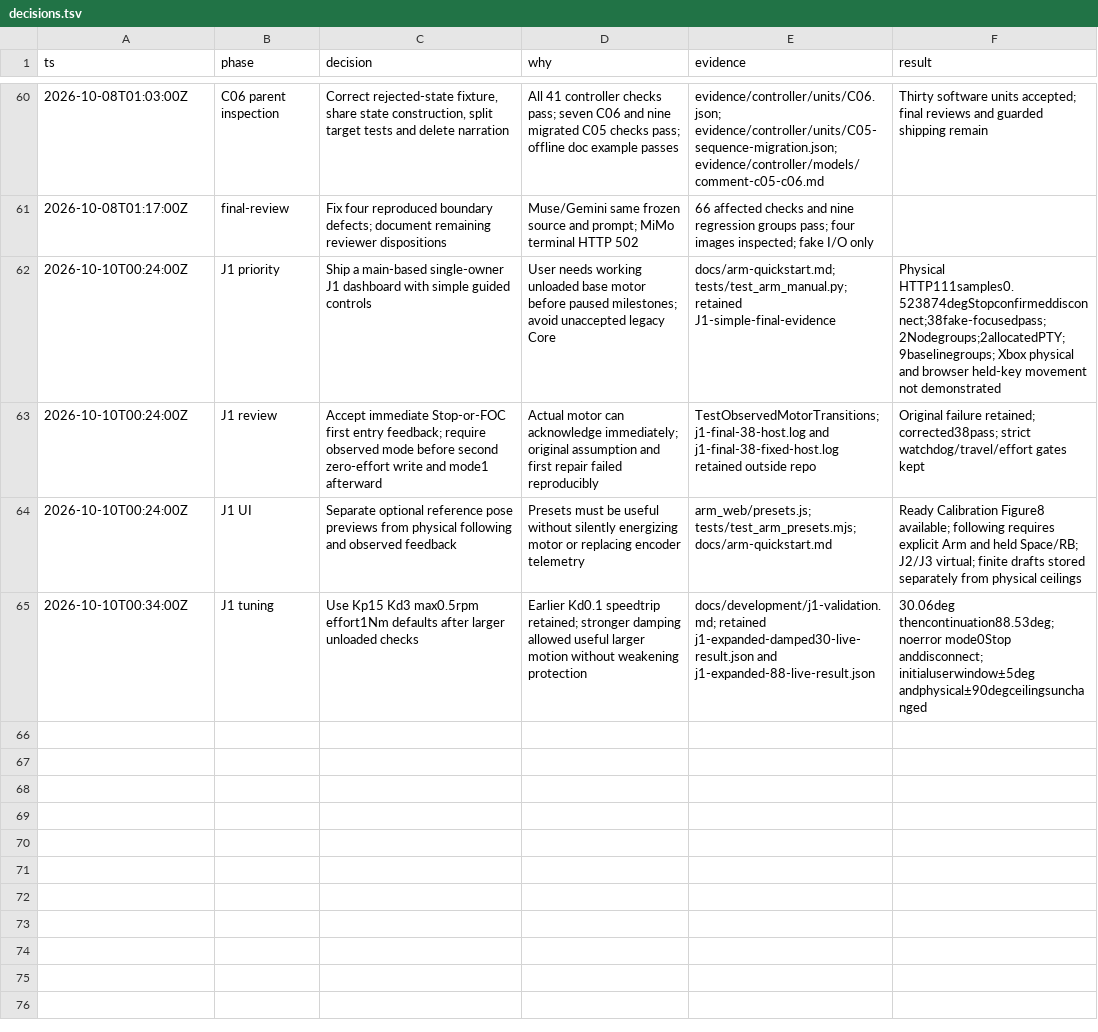
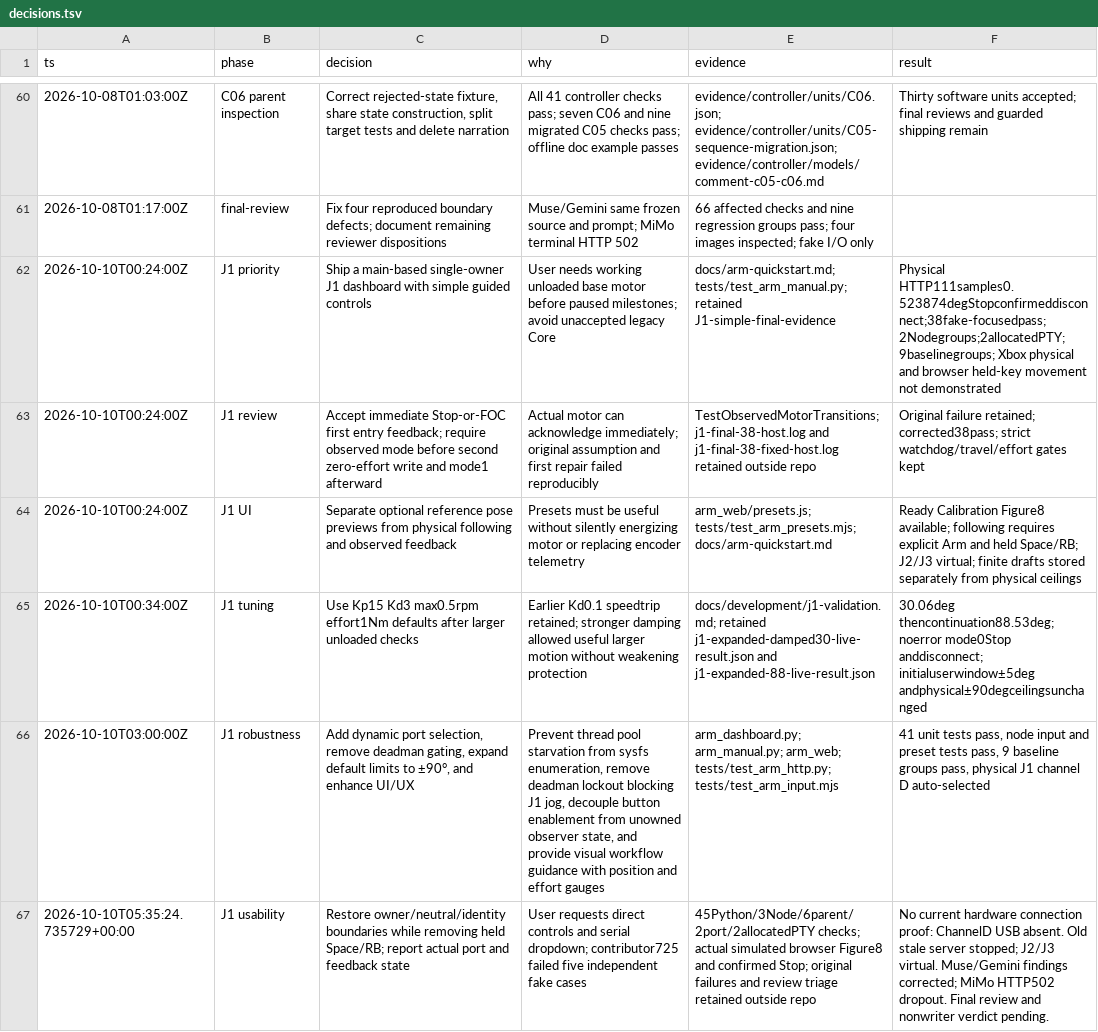
Before and after one commit to sidrk-dev/im6014-arm-control, a TSV file: docs/decisions.tsv, drawn as a sheet; only a part is shown, gaps mark what is left out; the diff names each change by its address in the sheet, - before the commit and + after, or states it on an @@ line.

Commit message:
fix(arm): make J1 connection and direct jogging clear (#5)
* feat(dashboard): improve J1 UI/UX controls and document hardware debug reference

- Add hardware communication & debug reference in docs/development/hardware-debug-reference.md covering FT4232H channel D routing, modemmanager isolation, and driver timeout mitigations
- Link hardware debug reference in docs/development/coordination.md
- Add dynamic serial port dropdown with sysfs caching in arm_dashboard.py
- Support direct jogging without deadman lockout and provide position/effort gauges
- Add /api/claim endpoint for session ownership recovery
- Expand default travel limits to +/- 90 degrees with strict safety clamping
- Update test suites (all 41 HTTP/manual tests and Node input tests pass)

* fix(arm): restore ownership gates and simplify J1 controls

```diff
--- a/docs/decisions.tsv
+++ b/docs/decisions.tsv
+row 66: 2026-10-10T03:00:00Z | J1 robustness | Add dynamic port selection, remove deadman gating, expand default limits to ±90°, and enhance UI/UX | Prevent thread pool starvation from sysfs enumeration, remove deadman lockout blocking J1 jog, decouple button enablement from unowned observer state, and provide visual workflow guidance with position and effort gauges | arm_dashboard.py; arm_manual.py; arm_web; tests/test_arm_http.py; tests/test_arm_input.mjs | 41 unit tests pass, node input and preset tests pass, 9 baseline groups pass, physical J1 channel D auto-selected
+row 67: 2026-10-10T05:35:24.735729+00:00 | J1 usability | Restore owner/neutral/identity boundaries while removing held Space/RB; report actual port and feedback state | User requests direct controls and serial dropdown; contributor725 failed five independent fake cases | 45Python/3Node/6parent/2port/2allocatedPTY checks; actual simulated browser Figure8 and confirmed Stop; original failures and review triage retained outside repo | No current hardware connection proof: ChannelD USB absent. Old stale server stopped; J2/J3 virtual. Muse/Gemini findings corrected; MiMo HTTP502 dropout. Final review and nonwriter verdict pending.
```
Also changed, not shown: 18 other files.
